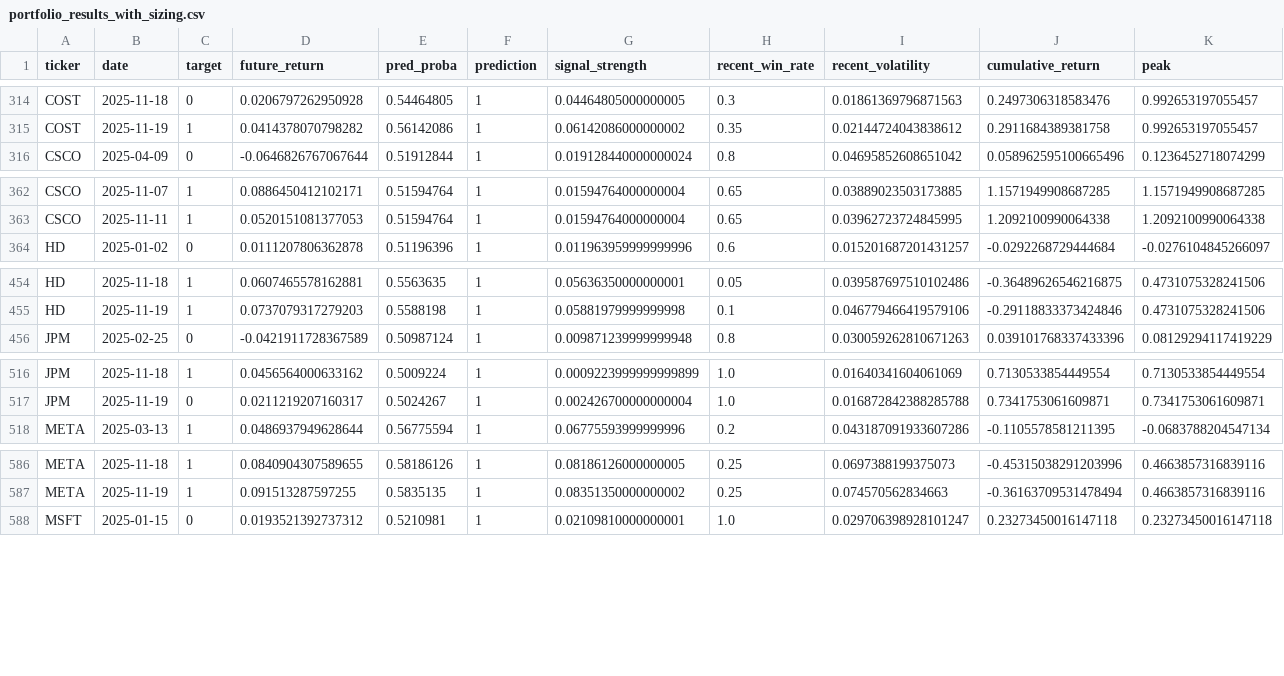
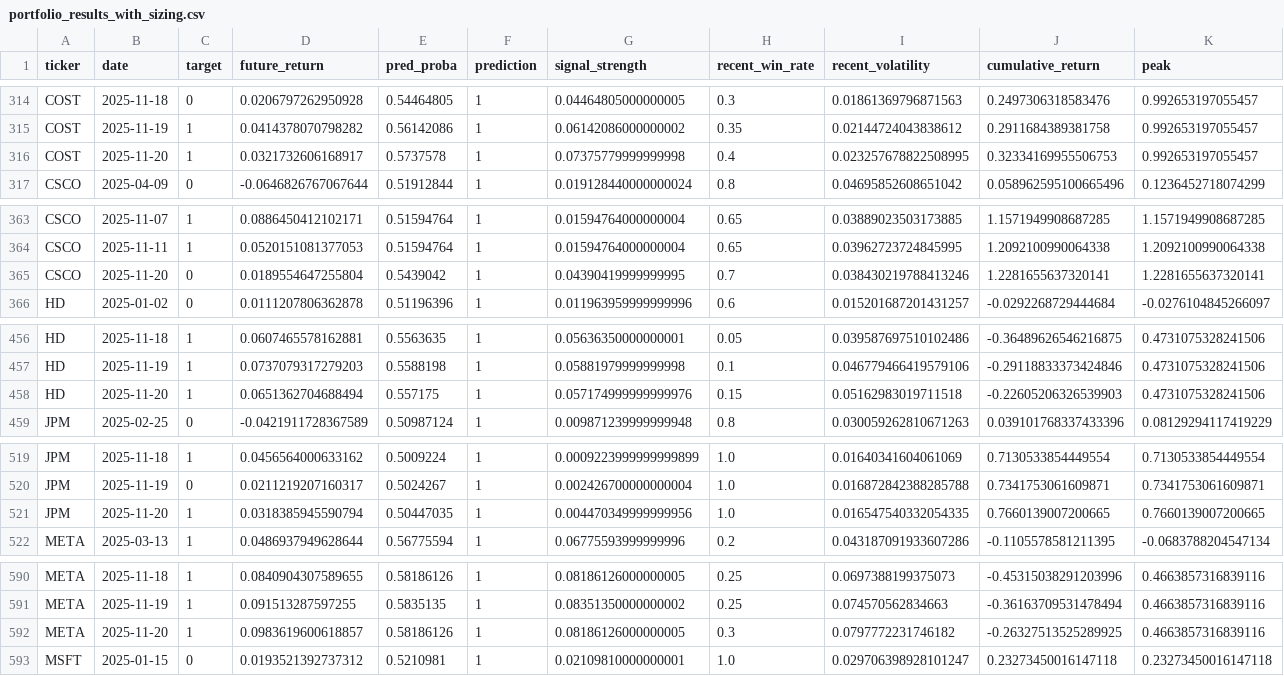
Before and after one commit to AdamWittmann/portfolio_ml, a CSV file: portfolio_results_with_sizing.csv, drawn as a sheet; only a part is shown, gaps mark what is left out; rows hold the shown columns only; the diff covers the shown part only; the diff names each change by its address in the sheet, - before the commit and + after, or states it on an @@ line.

```diff
--- a/portfolio_results_with_sizing.csv
+++ b/portfolio_results_with_sizing.csv
+row 316: COST | 2025-11-20 | 1 | 0.0321732606168917 | 0.5737578 | 1 | 0.07375779999999998 | 0.4 | 0.023257678822508995 | 0.32334169955506753 | 0.992653197055457
+row 365: CSCO | 2025-11-20 | 0 | 0.0189554647255804 | 0.5439042 | 1 | 0.04390419999999995 | 0.7 | 0.038430219788413246 | 1.2281655637320141 | 1.2281655637320141
+row 458: HD | 2025-11-20 | 1 | 0.0651362704688494 | 0.557175 | 1 | 0.057174999999999976 | 0.15 | 0.05162983019711518 | -0.22605206326539903 | 0.4731075328241506
+row 521: JPM | 2025-11-20 | 1 | 0.0318385945590794 | 0.50447035 | 1 | 0.004470349999999956 | 1.0 | 0.016547540332054335 | 0.7660139007200665 | 0.7660139007200665
+row 592: META | 2025-11-20 | 1 | 0.0983619600618857 | 0.58186126 | 1 | 0.08186126000000005 | 0.3 | 0.0797772231746182 | -0.26327513525289925 | 0.4663857316839116
```
Also changed, not shown: 5 added rows elsewhere in this file, test_predictions.csv, 1 other file.
